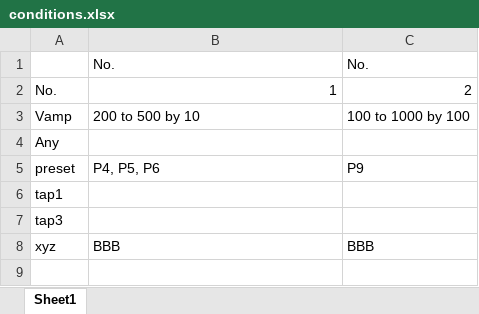
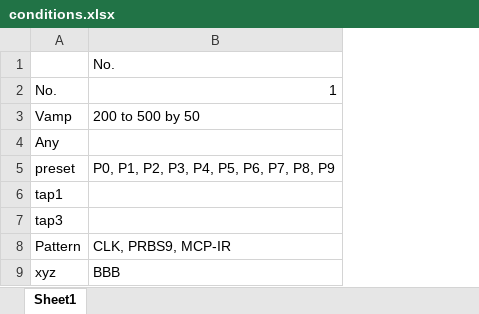
Before and after one commit to yosukexxsk8er/development, an Excel workbook: conbination/conditions.xlsx, sheet Sheet1, drawn as a sheet; values as stored, in another font and other column widths than the file's, no borders; removed rows and columns are numbered as before the commit, all else as after; the diff names each change by its address in the sheet, - before the commit and + after, or states it on an @@ line.

Commit message:
条件表conditions.xlsxを更新

```diff
--- a/conbination/conditions.xlsx (sheet Sheet1)
+++ b/conbination/conditions.xlsx (sheet Sheet1)
-column C, rows 1-8: No. | 2 | 100 to 1000 by 100 |  | P9 |  |  | BBB
-B3: 200 to 500 by 10
+B3: 200 to 500 by 50
-B5: P4, P5, P6
+B5: P0, P1, P2, P3, P4, P5, P6, P7, P8, P9
+row 8: Pattern | CLK, PRBS9, MCP-IR
```
